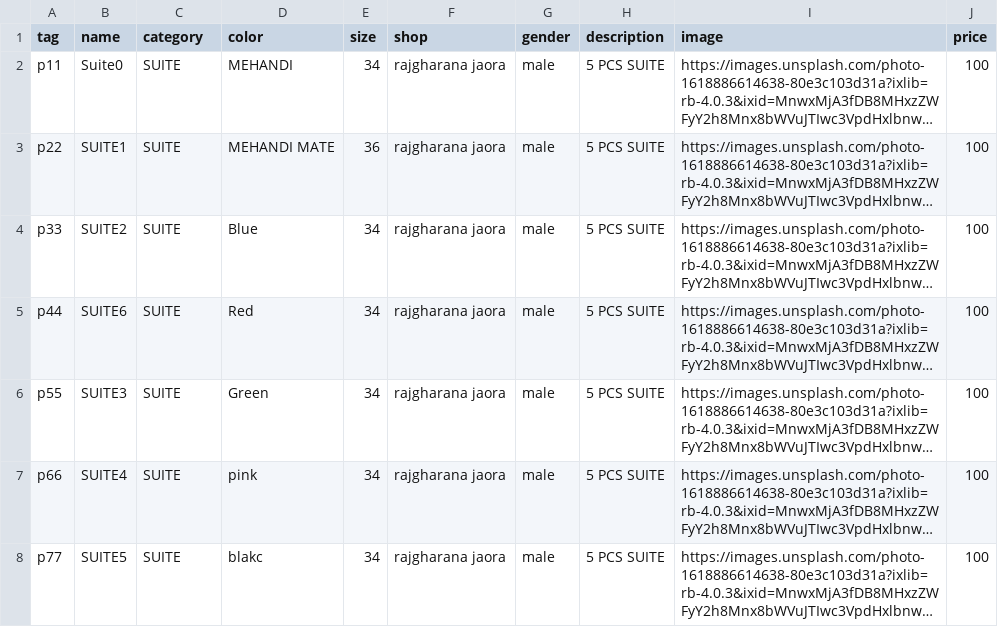
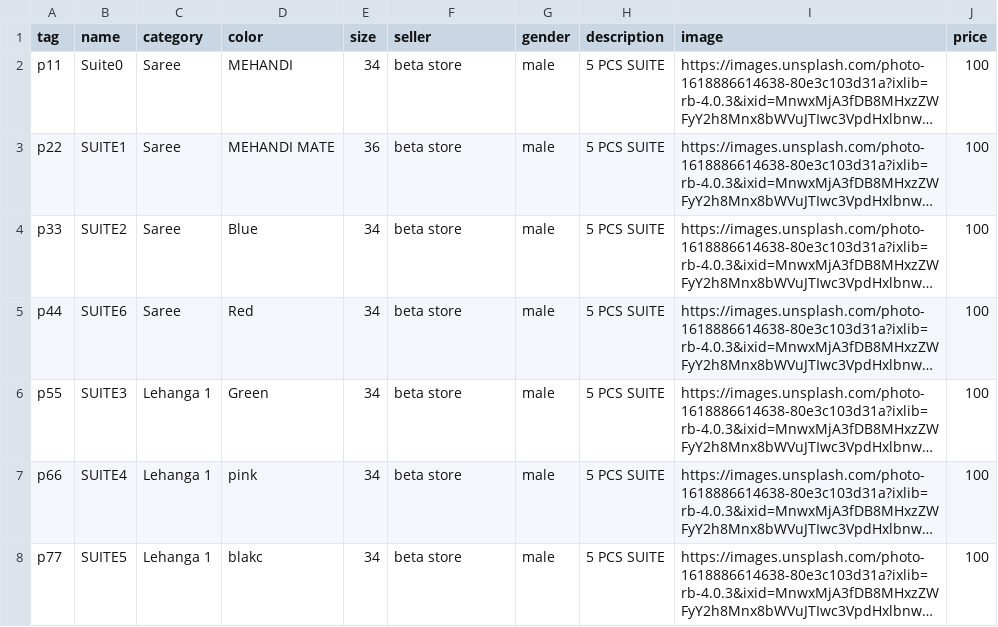
Before and after one commit to subpxl/dress-rental-management, a CSV file: orange/static/sample/sample.csv, drawn as a sheet; long unchanged cells end in …; the diff names each change by its address in the sheet, - before the commit and + after, or states it on an @@ line.

```diff
--- a/orange/static/sample/sample.csv
+++ b/orange/static/sample/sample.csv
-F1: shop
+F1: seller
-C2:C5 (category): SUITE
+C2:C5 (category): Saree
-F2:F8 (seller): rajgharana jaora
+F2:F8 (seller): beta store
-C6:C8 (category): SUITE
+C6:C8 (category): Lehanga 1
```
Also changed, not shown: 35 other files.
